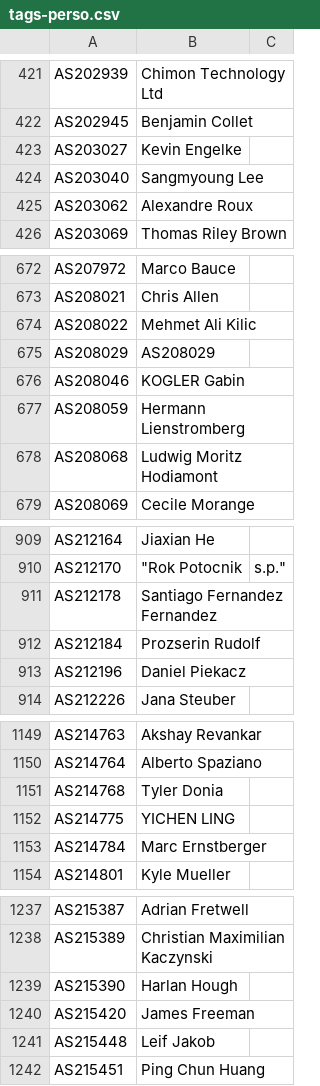
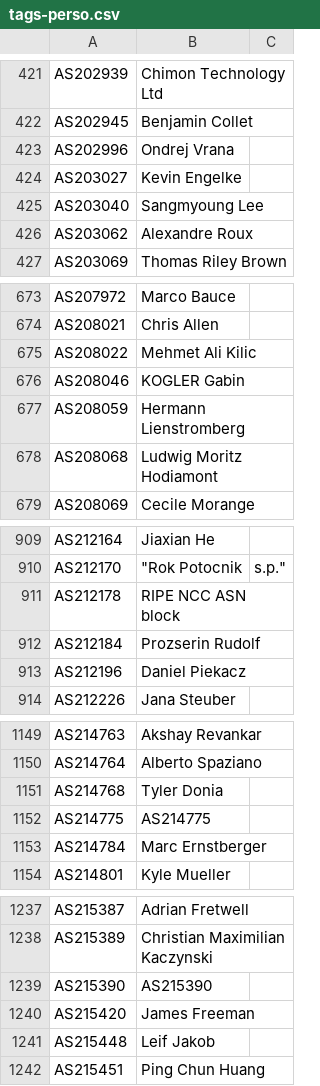
Before and after one commit to Alice39s/BGP.Tools-OpenDB, a CSV file: tags/perso/tags-perso.csv, drawn as a sheet; only a part is shown, gaps mark what is left out; the diff covers the shown part only.

```diff
--- a/tags/perso/tags-perso.csv
+++ b/tags/perso/tags-perso.csv
@@ -422,2 +422,3 @@ AS202939,Chimon Technology Ltd
 AS202945,Benjamin Collet
+AS202996,Ondrej Vrana
 AS203027,Kevin Engelke
@@ -674,3 +675,2 @@ AS208021,Chris Allen
 AS208022,Mehmet Ali Kilic
-AS208029,AS208029
 AS208046,KOGLER Gabin
@@ -910,3 +910,3 @@ AS212164,Jiaxian He
 AS212170,"""Rok Potocnik", s.p."
-AS212178,Santiago Fernandez Fernandez
+AS212178,RIPE NCC ASN block
 AS212184,Prozserin Rudolf
@@ -1151,3 +1151,3 @@ AS214764,Alberto Spaziano
 AS214768,Tyler Donia
-AS214775,YICHEN LING
+AS214775,AS214775
 AS214784,Marc Ernstberger
@@ -1238,3 +1238,3 @@ AS215387,Adrian Fretwell
 AS215389,Christian Maximilian Kaczynski
-AS215390,Harlan Hough
+AS215390,AS215390
 AS215420,James Freeman
```
Also changed, not shown: 1 edited cell elsewhere in this file, tags/a10k/tags-a10k.csv, tags/dsl/tags-dsl.csv, 36 other files.
